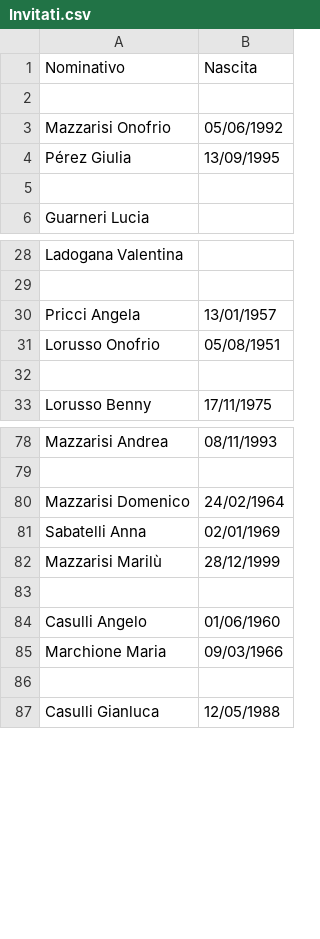
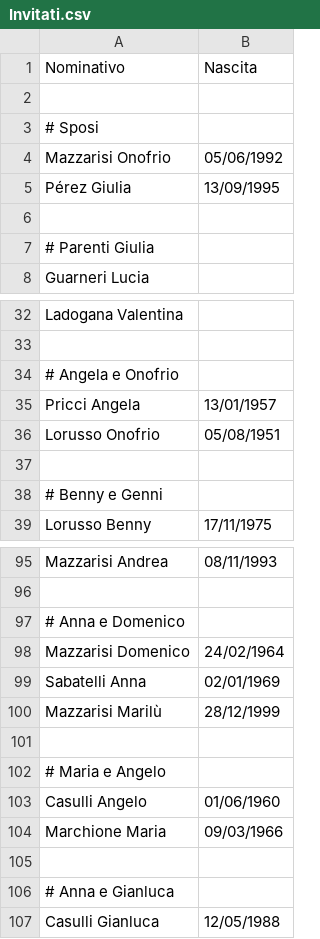
Before and after one commit to Sebastiano-Mazzarisi/Prog, a CSV file: Matrimonio/Invitati.csv, drawn as a sheet; only a part is shown, gaps mark what is left out; the diff covers the shown part only; the diff names each change by its address in the sheet, - before the commit and + after, or states it on an @@ line.

```diff
--- a/Matrimonio/Invitati.csv
+++ b/Matrimonio/Invitati.csv
+row 3: # Sposi
+row 7: # Parenti Giulia
+row 34: # Angela e Onofrio
+row 38: # Benny e Genni
+row 97: # Anna e Domenico
+row 102: # Maria e Angelo
+row 106: # Anna e Gianluca
```
Also changed, not shown: 14 added rows elsewhere in this file.
